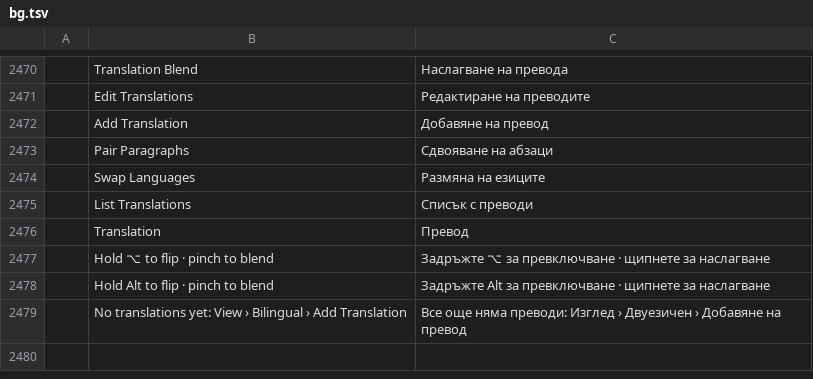
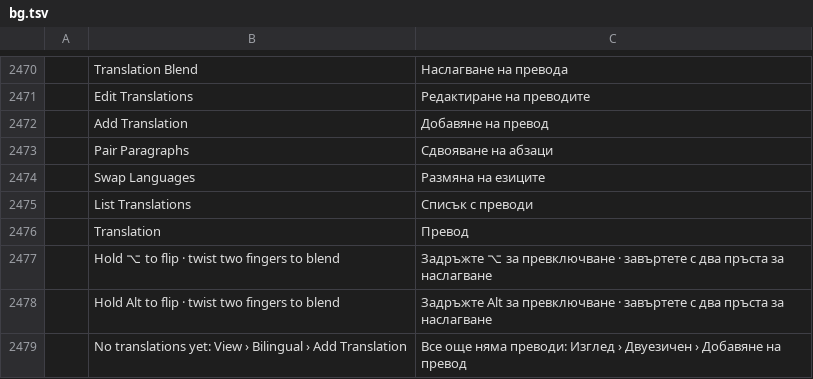
Before and after one commit to jinsu35/WordDuo, a TSV file: crates/ui-egui/src/i18n/bg.tsv, drawn as a sheet; only a part is shown, gaps mark what is left out.

```diff
--- a/crates/ui-egui/src/i18n/bg.tsv
+++ b/crates/ui-egui/src/i18n/bg.tsv
@@ -2476,4 +2476,4 @@
 	Translation	Превод
-	Hold ⌥ to flip · pinch to blend	Задръжте ⌥ за превключване · щипнете за наслагване
-	Hold Alt to flip · pinch to blend	Задръжте Alt за превключване · щипнете за наслагване
+	Hold ⌥ to flip · twist two fingers to blend	Задръжте ⌥ за превключване · завъртете с два пръста за наслагване
+	Hold Alt to flip · twist two fingers to blend	Задръжте Alt за превключване · завъртете с два пръста за наслагване
 	No translations yet: View › Bilingual › Add Translation	Все още няма преводи: Изглед › Двуезичен › Добавяне на превод
```
Also changed, not shown: crates/ui-egui/src/i18n/fr.tsv, crates/ui-egui/src/i18n/ru.tsv, 17 other files.
